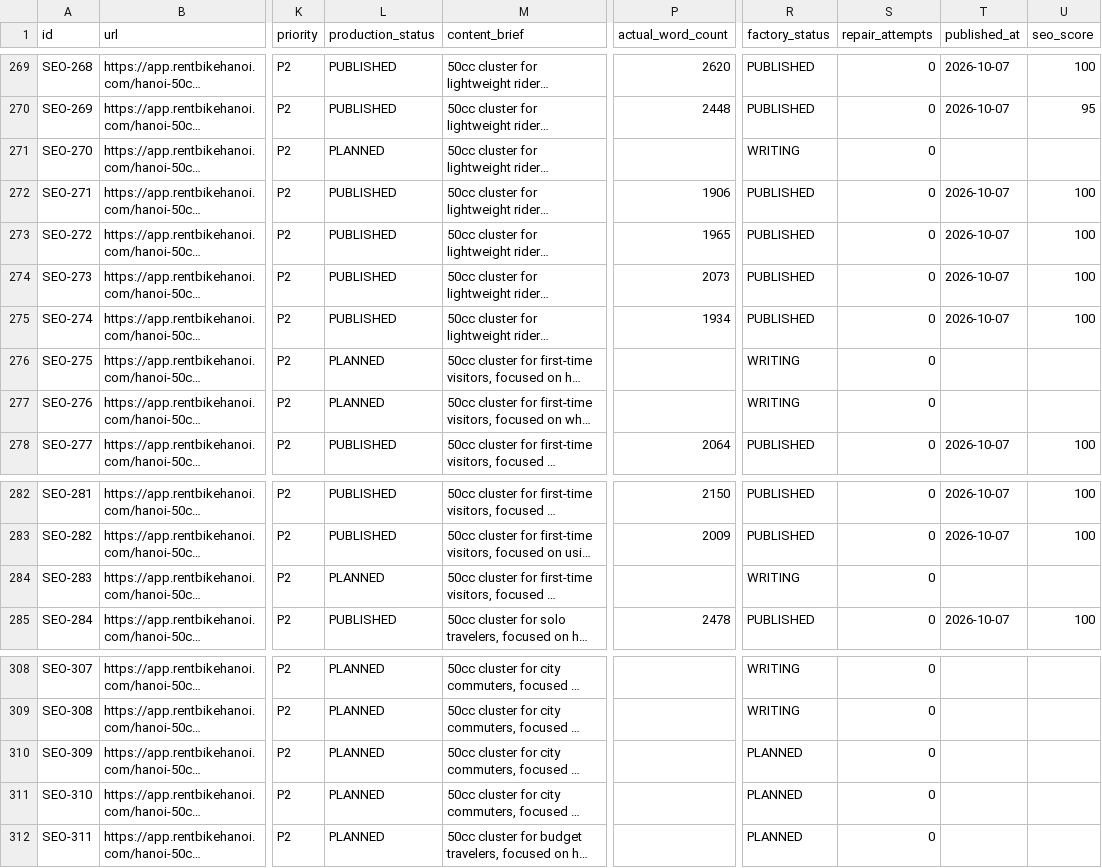
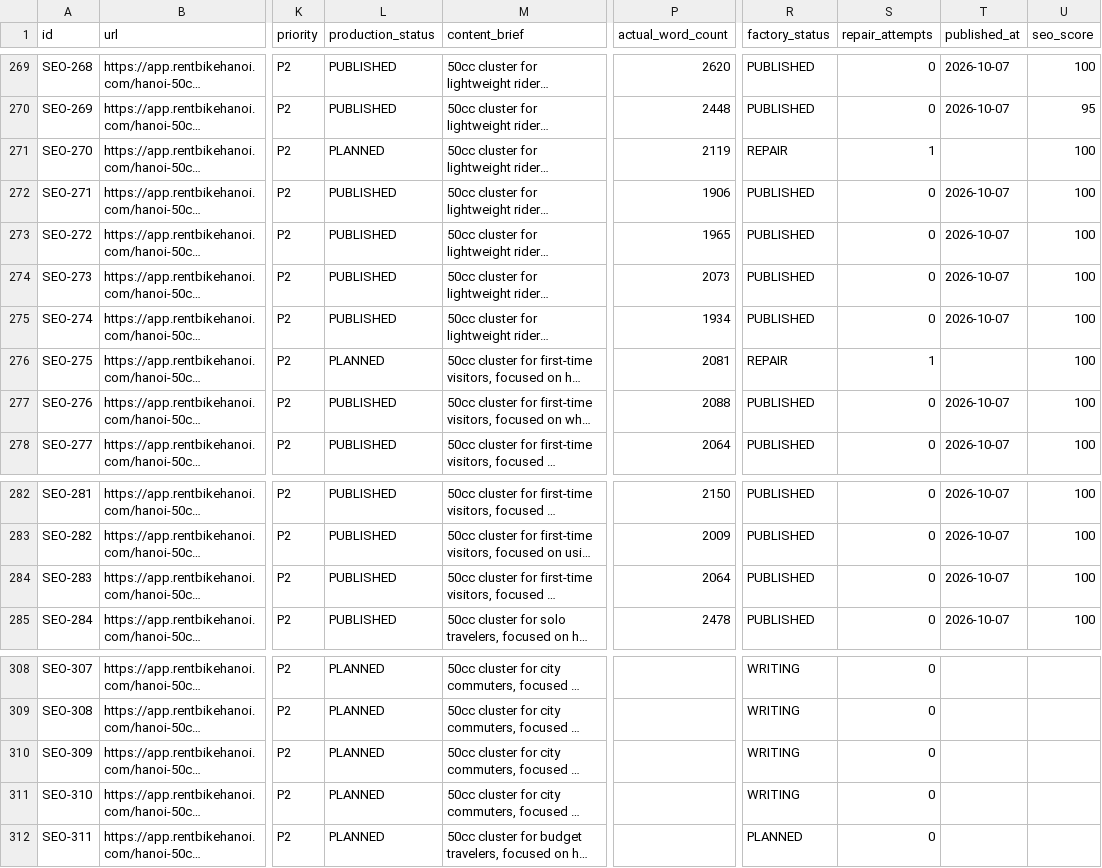
Before and after one commit to thuexemayhanoi/web, a CSV file: data/content-matrix.csv, drawn as a sheet; only a part is shown, gaps mark what is left out; long unchanged cells end in …; the diff names each change by its address in the sheet, - before the commit and + after, or states it on an @@ line.

Commit message:
factory: process article queue

```diff
--- a/data/content-matrix.csv
+++ b/data/content-matrix.csv
-P271 (actual_word_count): (empty)
+P271 (actual_word_count): 2119
-R271 (factory_status): WRITING
+R271 (factory_status): REPAIR
-S271 (repair_attempts): 0
+S271 (repair_attempts): 1
-U271 (seo_score): (empty)
+U271 (seo_score): 100
-P276 (actual_word_count): (empty)
+P276 (actual_word_count): 2081
-R276 (factory_status): WRITING
+R276 (factory_status): REPAIR
-S276 (repair_attempts): 0
+S276 (repair_attempts): 1
-U276:U277 (seo_score): (empty)
+U276:U277 (seo_score): 100
-L277 (production_status): PLANNED
+L277 (production_status): PUBLISHED
-P277 (actual_word_count): (empty)
+P277 (actual_word_count): 2088
-R277 (factory_status): WRITING
+R277 (factory_status): PUBLISHED
-T277 (published_at): (empty)
+T277 (published_at): 2026-10-07
-L284 (production_status): PLANNED
+L284 (production_status): PUBLISHED
-P284 (actual_word_count): (empty)
+P284 (actual_word_count): 2064
-R284 (factory_status): WRITING
+R284 (factory_status): PUBLISHED
-T284 (published_at): (empty)
+T284 (published_at): 2026-10-07
-U284 (seo_score): (empty)
+U284 (seo_score): 100
-R310:R311 (factory_status): PLANNED
+R310:R311 (factory_status): WRITING
```
Also changed, not shown: 8 other files.
